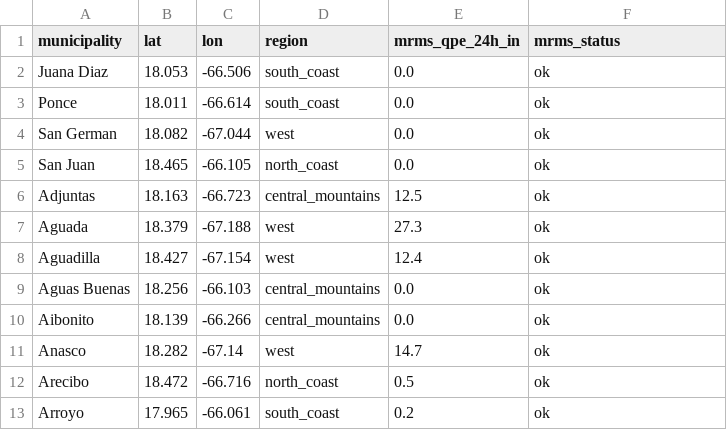
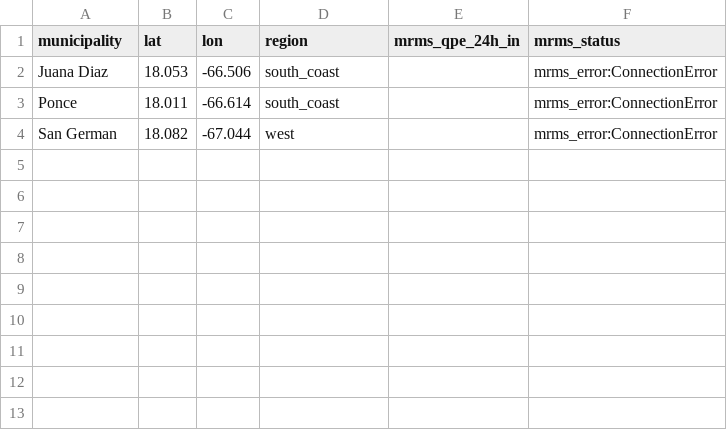
Before and after one commit to eagarcia77/prwx-fastapi-render, a CSV file: data/processed/live_mrms_qpe.csv, drawn as a sheet.

Commit message:
Update live_mrms_qpe.csv

```diff
--- a/data/processed/live_mrms_qpe.csv
+++ b/data/processed/live_mrms_qpe.csv
@@ -1,13 +1,4 @@
 municipality,lat,lon,region,mrms_qpe_24h_in,mrms_status
-Juana Diaz,18.053,-66.506,south_coast,0.0,ok
-Ponce,18.011,-66.614,south_coast,0.0,ok
-San German,18.082,-67.044,west,0.0,ok
-San Juan,18.465,-66.105,north_coast,0.0,ok
-Adjuntas,18.163,-66.723,central_mountains,12.5,ok
-Aguada,18.379,-67.188,west,27.3,ok
-Aguadilla,18.427,-67.154,west,12.4,ok
-Aguas Buenas,18.256,-66.103,central_mountains,0.0,ok
-Aibonito,18.139,-66.266,central_mountains,0.0,ok
-Anasco,18.282,-67.14,west,14.7,ok
-Arecibo,18.472,-66.716,north_coast,0.5,ok
-Arroyo,17.965,-66.061,south_coast,0.2,ok
+Juana Diaz,18.053,-66.506,south_coast,,mrms_error:ConnectionError
+Ponce,18.011,-66.614,south_coast,,mrms_error:ConnectionError
+San German,18.082,-67.044,west,,mrms_error:ConnectionError
```
